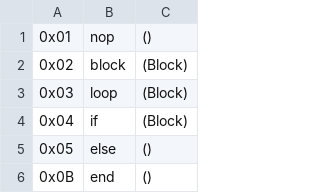
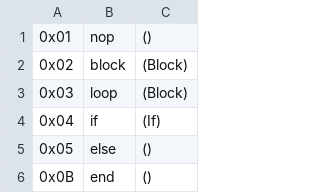
Before and after one commit to jblebrun/wrausmt, a CSV file: codegen/master_ops_list.csv, drawn as a sheet; only a part is shown.

Commit message:
Add text parser support for plain block/loop/if (non-folded) (#79)

```diff
--- a/codegen/master_ops_list.csv
+++ b/codegen/master_ops_list.csv
@@ -3,3 +3,3 @@
 0x03      ,loop                          ,(Block)
-0x04      ,if                            ,(Block)
+0x04      ,if                            ,(If)
 0x05      ,else                          ,()
```
Also changed, not shown: 10 other files.
